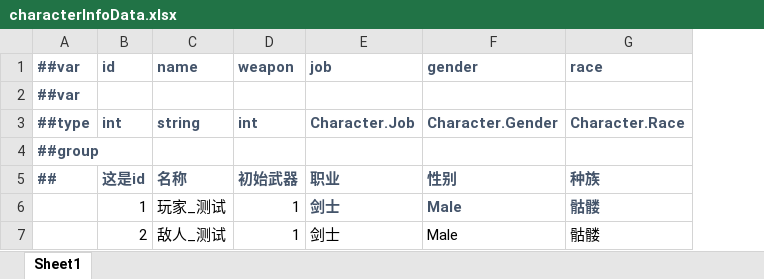
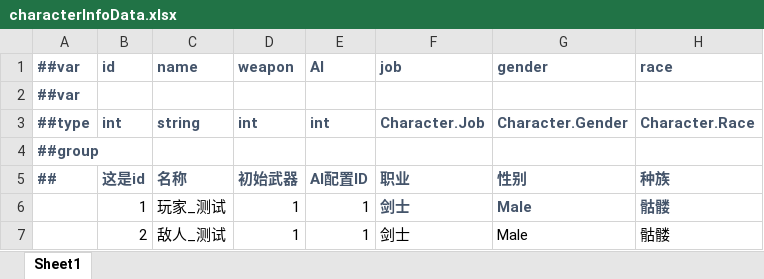
Before and after one commit to WuGuichen/WGame, an Excel workbook: Luban/Config/Datas/characterInfoData.xlsx, sheet Sheet1, drawn as a sheet; only a part is shown; values as stored, in another font and other column widths than the file's, no borders; the diff names each change by its address in the sheet, - before the commit and + after, or states it on an @@ line.

```diff
--- a/Luban/Config/Datas/characterInfoData.xlsx (sheet Sheet1)
+++ b/Luban/Config/Datas/characterInfoData.xlsx (sheet Sheet1)
+column E (AI), rows 3-7: int |  | AI配置ID | 1 | 1
```
Also changed, not shown: Luban/Config/Datas/__tables__.xlsx, 27 other files.
